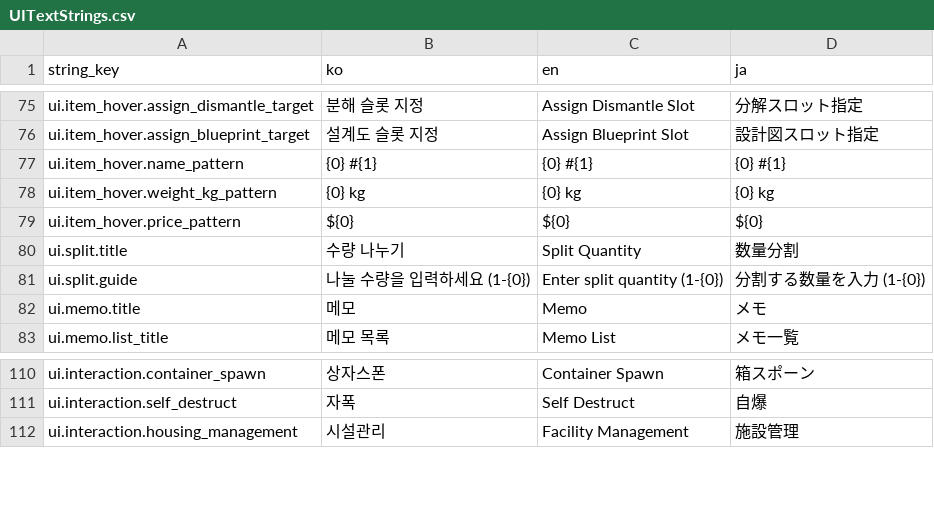
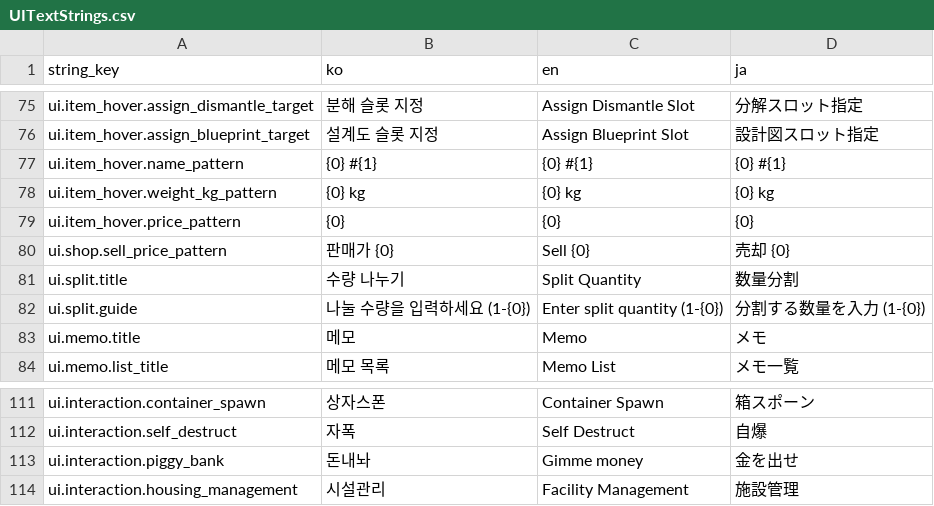
Before and after one commit to octopus7/extraction_shooter, a CSV file: TunaSweeper/Content/Data/UITextStrings.csv, drawn as a sheet; only a part is shown, gaps mark what is left out.

```diff
--- a/TunaSweeper/Content/Data/UITextStrings.csv
+++ b/TunaSweeper/Content/Data/UITextStrings.csv
@@ -78,3 +78,4 @@ ui.item_hover.name_pattern,{0} #{1},{0} #{1},{0} #{1}
 ui.item_hover.weight_kg_pattern,{0} kg,{0} kg,{0} kg
-ui.item_hover.price_pattern,${0},${0},${0}
+ui.item_hover.price_pattern,{0},{0},{0}
+ui.shop.sell_price_pattern,판매가 {0},Sell {0},売却 {0}
 ui.split.title,수량 나누기,Split Quantity,数量分割
@@ -111,2 +112,3 @@ ui.interaction.container_spawn,상자스폰,Container Spawn,箱スポーン
 ui.interaction.self_destruct,자폭,Self Destruct,自爆
+ui.interaction.piggy_bank,돈내놔,Gimme money,金を出せ
 ui.interaction.housing_management,시설관리,Facility Management,施設管理
```
Also changed, not shown: 24 other files.
